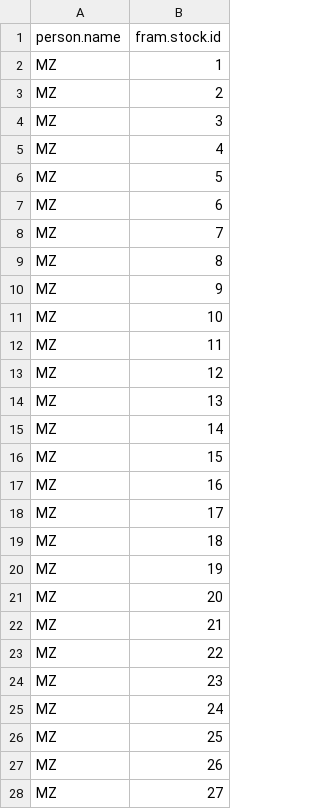
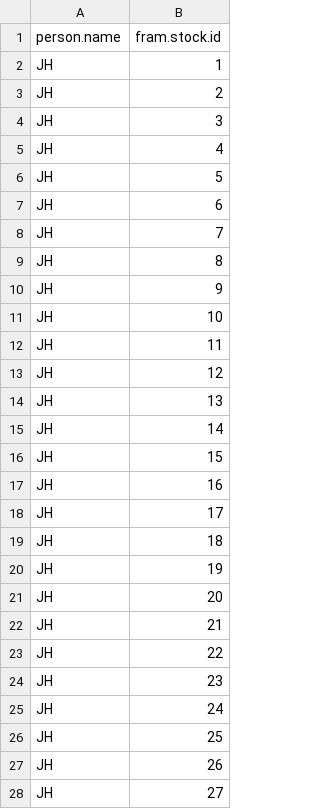
Before and after one commit to PSC-CoTC/PSC-FRAM-Admin, a CSV file: data/PersonFramStocks.csv, drawn as a sheet; only a part is shown; the diff covers the shown part only.

Commit message:
Update stock resposiblities based on WDFW info

```diff
--- a/data/PersonFramStocks.csv
+++ b/data/PersonFramStocks.csv
@@ -1,28 +1,28 @@
 person.name,fram.stock.id
-MZ,1
-MZ,2
-MZ,3
-MZ,4
-MZ,5
-MZ,6
-MZ,7
-MZ,8
-MZ,9
-MZ,10
-MZ,11
-MZ,12
-MZ,13
-MZ,14
-MZ,15
-MZ,16
-MZ,17
-MZ,18
-MZ,19
-MZ,20
-MZ,21
-MZ,22
-MZ,23
-MZ,24
-MZ,25
-MZ,26
-MZ,27
+JH,1
+JH,2
+JH,3
+JH,4
+JH,5
+JH,6
+JH,7
+JH,8
+JH,9
+JH,10
+JH,11
+JH,12
+JH,13
+JH,14
+JH,15
+JH,16
+JH,17
+JH,18
+JH,19
+JH,20
+JH,21
+JH,22
+JH,23
+JH,24
+JH,25
+JH,26
+JH,27
```
Also changed, not shown: 145 edited cells elsewhere in this file.
